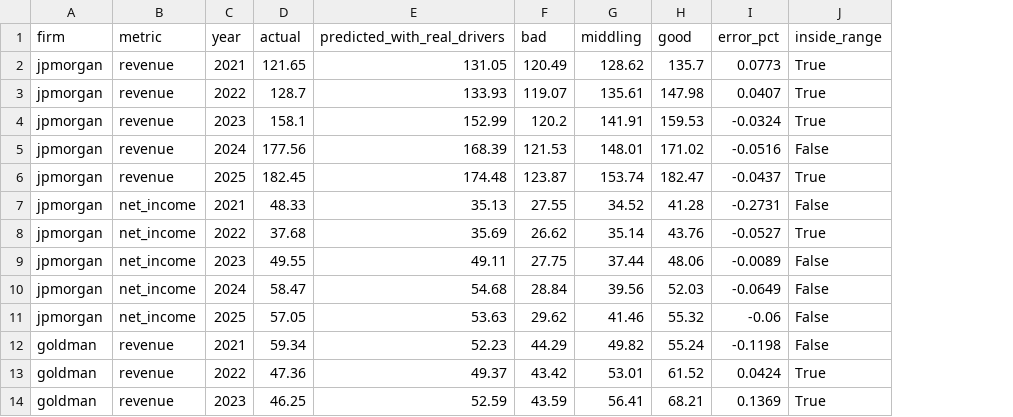
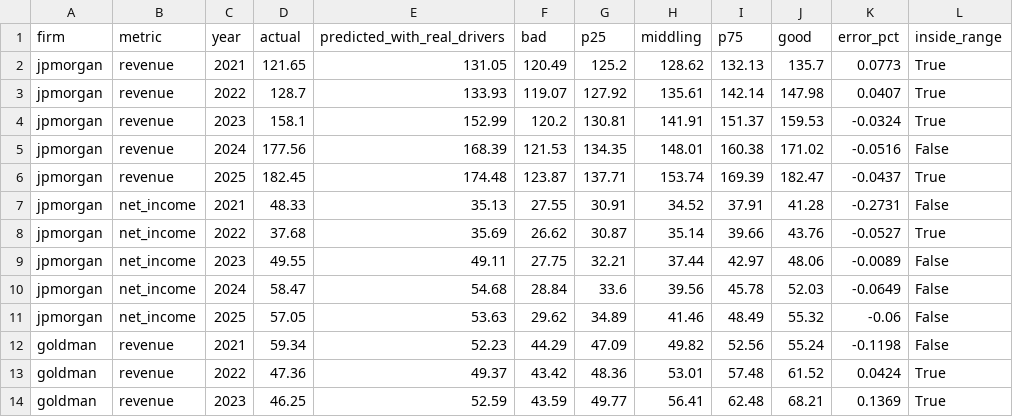
Before and after one commit to ShazMoghaddam/wall-street-in-charts, a CSV file: models/backtest_annual.csv, drawn as a sheet; only a part is shown; the diff names each change by its address in the sheet, - before the commit and + after, or states it on an @@ line.

```diff
--- a/models/backtest_annual.csv
+++ b/models/backtest_annual.csv
+column G (p25), rows 2-14: 125.2 | 127.92 | 130.81 | 134.35 | 137.71 | 30.91 | 30.87 | 32.21 | 33.6 | 34.89 | 47.09 | 48.36 | 49.77
+column I (p75), rows 2-14: 132.13 | 142.14 | 151.37 | 160.38 | 169.39 | 37.91 | 39.66 | 42.97 | 45.78 | 48.49 | 52.56 | 57.48 | 62.48
```
Also changed, not shown: models/drivers_annual.csv, models/forecast_annual.csv, 48 other files.
